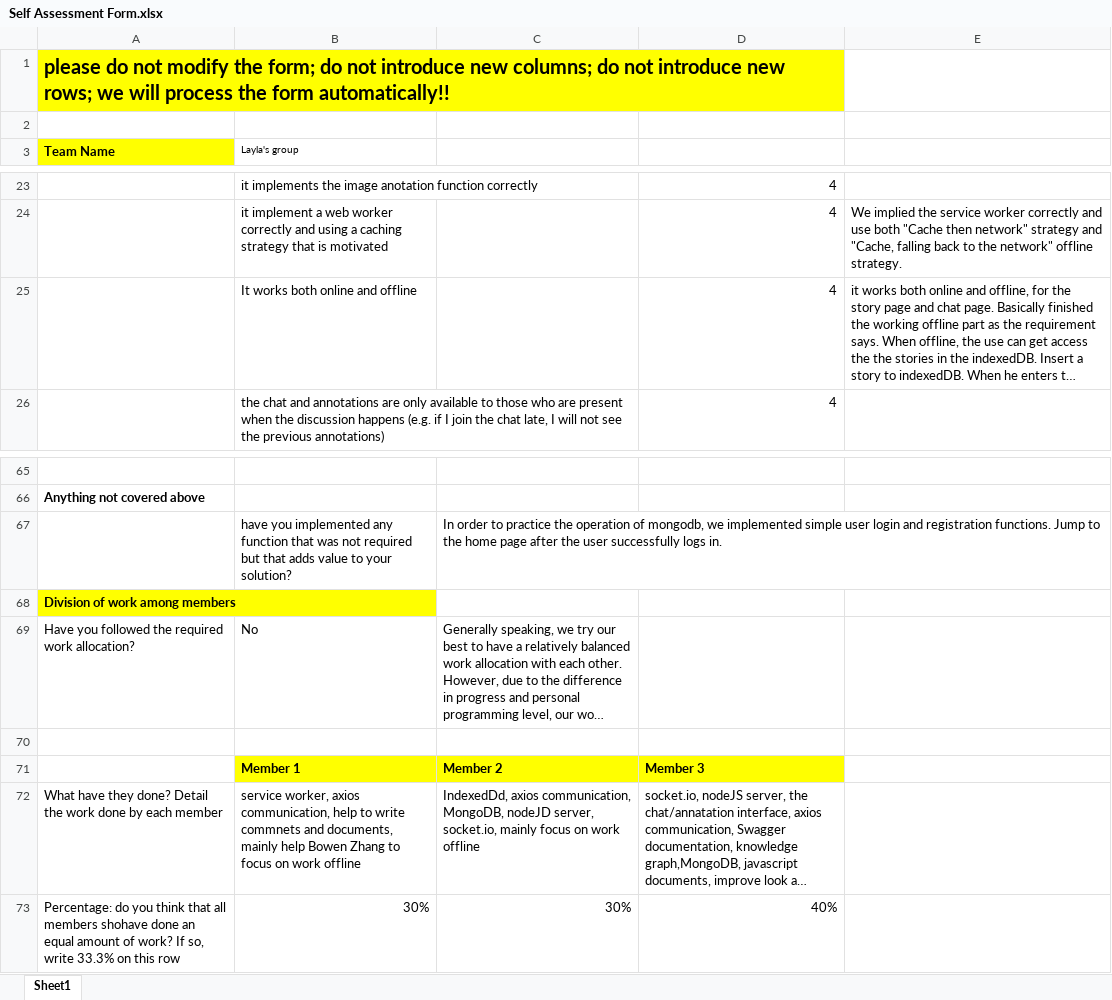
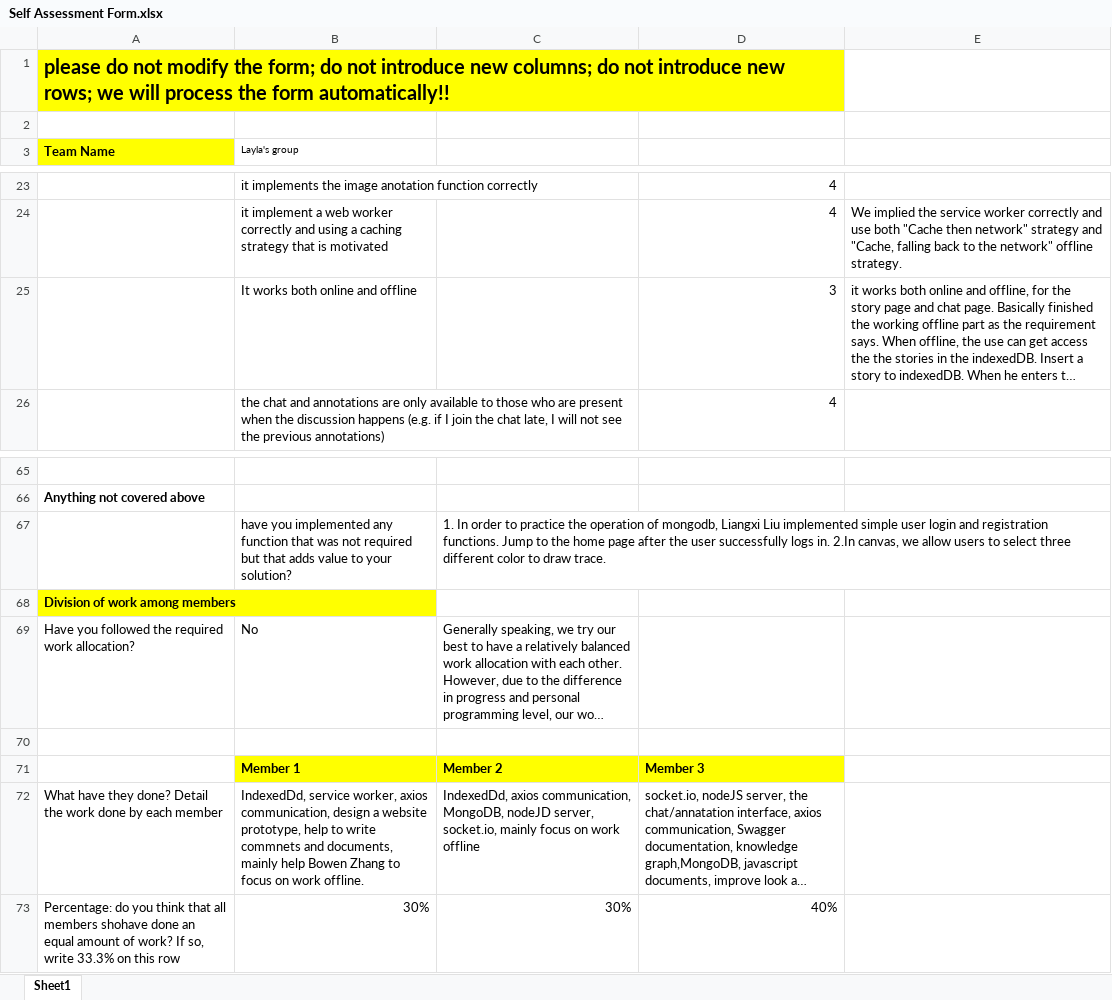
Before and after one commit to Glimmer0x/6504TheIntelligentWeb, an Excel workbook: Documentation/Self Assessment Form.xlsx, sheet Sheet1, drawn as a sheet; only a part is shown, gaps mark what is left out; long unchanged cells end in …; values as stored, in another font and other column widths than the file's, no borders; the diff names each change by its address in the sheet, - before the commit and + after, or states it on an @@ line.

```diff
--- a/Documentation/Self Assessment Form.xlsx (sheet Sheet1)
+++ b/Documentation/Self Assessment Form.xlsx (sheet Sheet1)
-D25: 4
+D25: 3
-C67: In order to practice the operation of mongodb, we implemented simple user login and registration functions. Jump to the home page after the user successfully logs in.
+C67: 1. In order to practice the operation of mongodb, Liangxi Liu implemented simple user login and registration functions. Jump to the home page after the user successfully logs in. 2.In canvas, we allow users to select three different color to draw trace.
-B72 (Layla's group): service worker, axios communication, help to write commnets and documents, mainly help Bowen Zhang to focus on work offline
+B72 (Layla's group): IndexedDd, service worker, axios communication, design a website prototype, help to write commnets and documents, mainly help Bowen Zhang to focus on work offline.
```
Also changed, not shown: 3 other files.
